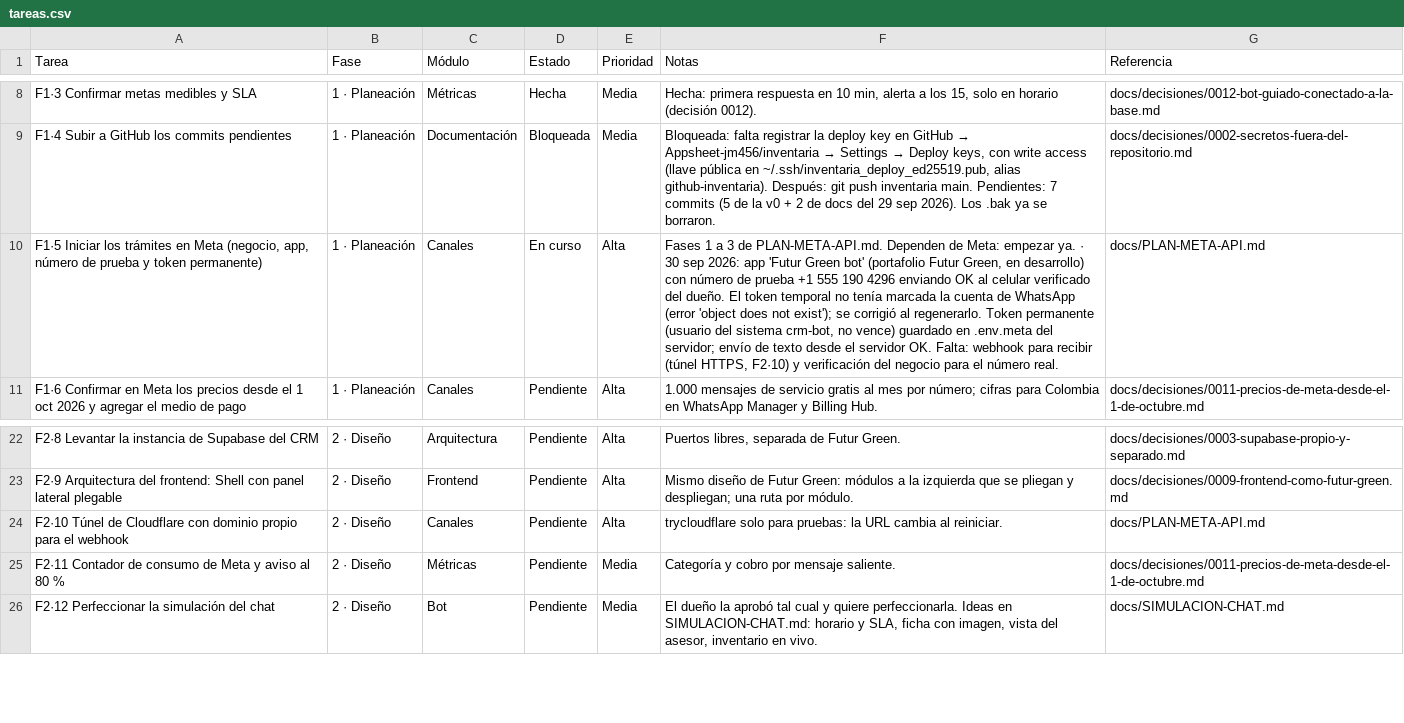
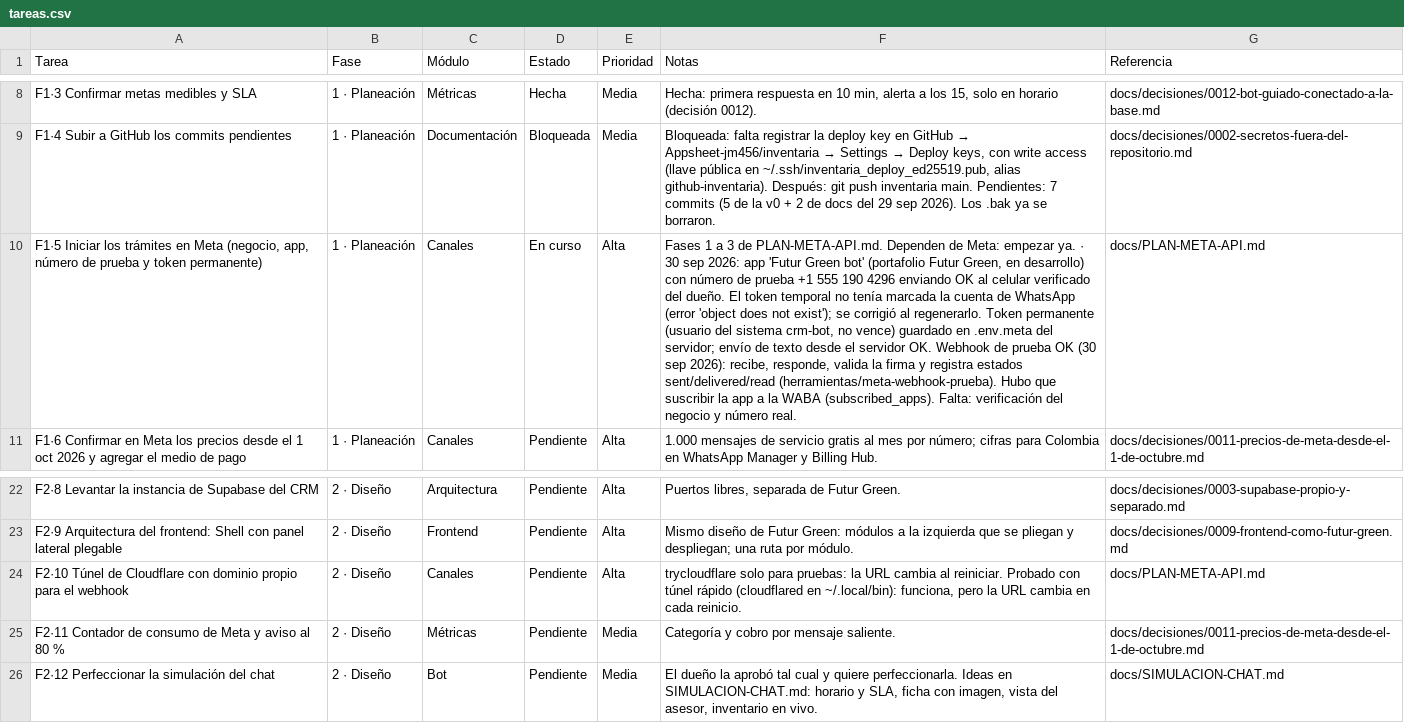
Before and after one commit to Appsheet-jm456/CRM_InventarIA, a CSV file: docs/notion/tareas.csv, drawn as a sheet; only a part is shown, gaps mark what is left out; the diff names each change by its address in the sheet, - before the commit and + after, or states it on an @@ line.

```diff
--- a/docs/notion/tareas.csv
+++ b/docs/notion/tareas.csv
-F10 (Notas): …servidor OK. Falta: webhook para recibir (túnel HTTPS, F2·10) y verificación del negocio para el número real.
+F10 (Notas): …servidor OK. Webhook de prueba OK (30 sep 2026): recibe, responde, valida la firma y registra estados sent/delivered/read (herramientas/meta-webhook-prueba). Hubo que suscribir la app a la WABA (subscribed_apps). Falta: verificación del negocio y número real.
-F24 (Notas): …al reiniciar.
+F24 (Notas): …al reiniciar. Probado con túnel rápido (cloudflared en ~/.local/bin): funciona, pero la URL cambia en cada reinicio.
```
Also changed, not shown: 3 other files.
